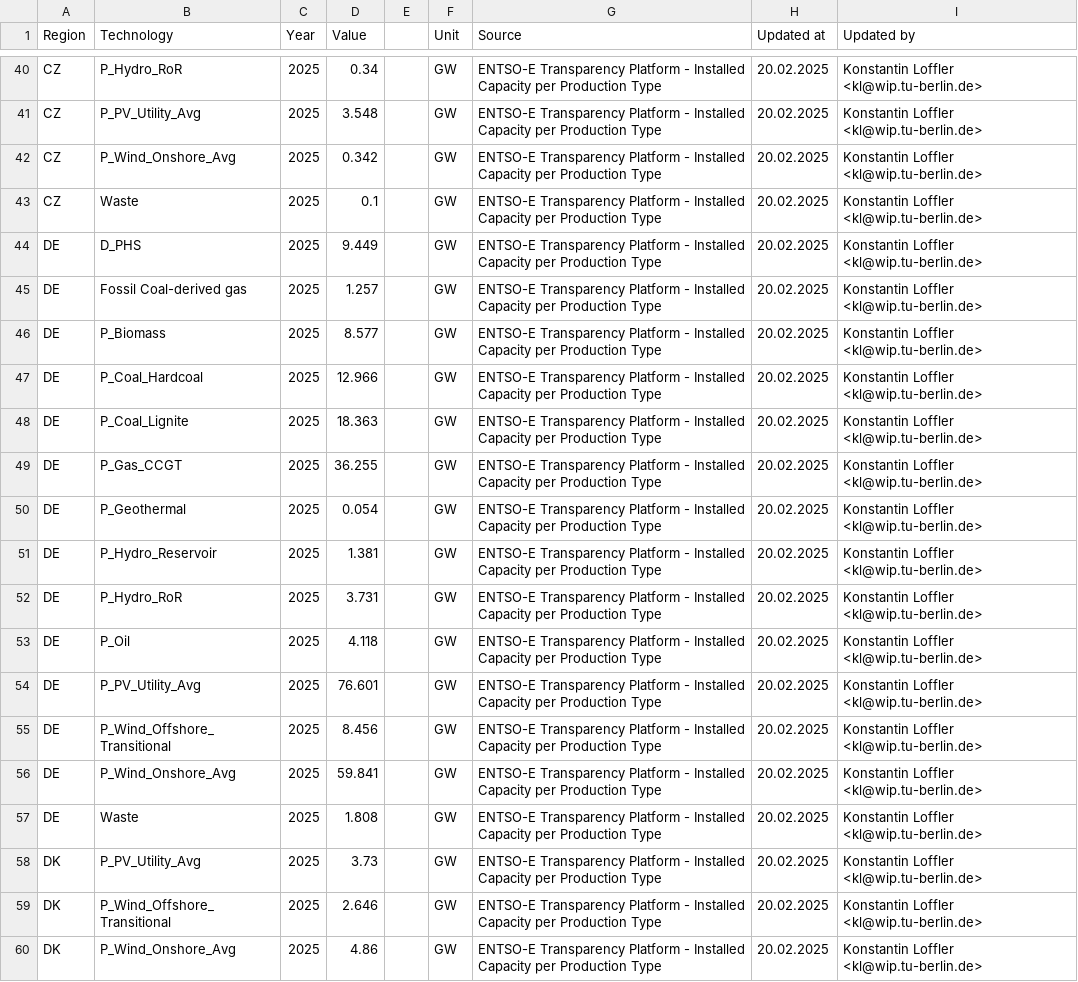
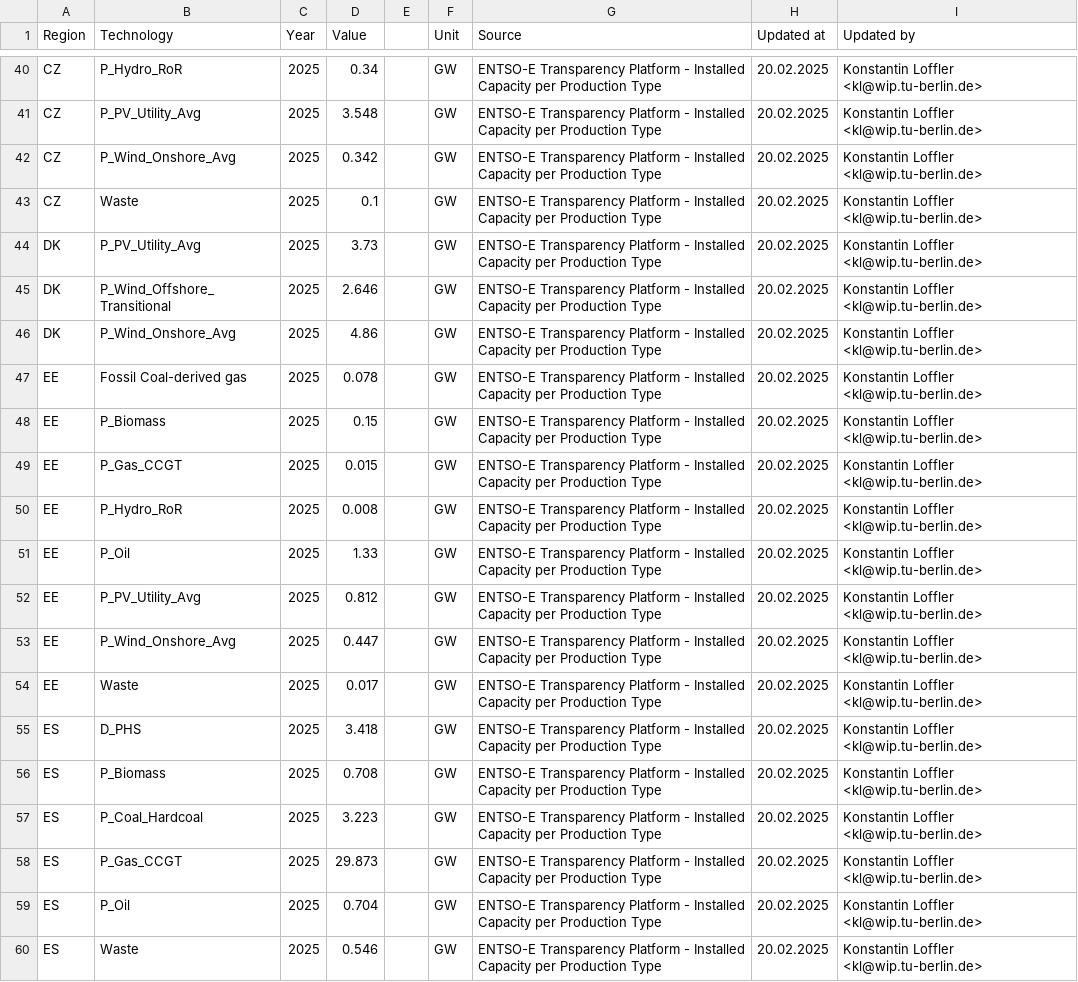
Before and after one commit to GENeSYS-MOD/GENeSYS_MOD.data, a CSV file: Data/Parameters/Par_TotalAnnualMinCapacity/Europe_EnVis_NECPEssentials/Par_TotalAnnualMinCapacity.csv, drawn as a sheet; only a part is shown, gaps mark what is left out; the shorter side is filled out with more unchanged rows; the diff names each change by its address in the sheet, - before the commit and + after, or states it on an @@ line.

```diff
--- a/Data/Parameters/Par_TotalAnnualMinCapacity/Europe_EnVis_NECPEssentials/Par_TotalAnnualMinCapacity.csv
+++ b/Data/Parameters/Par_TotalAnnualMinCapacity/Europe_EnVis_NECPEssentials/Par_TotalAnnualMinCapacity.csv
-row 44: DE | D_PHS | 2025 | 9.449 |  | GW | ENTSO-E Transparency Platform - Installed Capacity per Production Type | 20.02.2025 | Konstantin Loffler <kl@wip.tu-berlin.de>
-row 45: DE | Fossil Coal-derived gas | 2025 | 1.257 |  | GW | ENTSO-E Transparency Platform - Installed Capacity per Production Type | 20.02.2025 | Konstantin Loffler <kl@wip.tu-berlin.de>
-row 46: DE | P_Biomass | 2025 | 8.577 |  | GW | ENTSO-E Transparency Platform - Installed Capacity per Production Type | 20.02.2025 | Konstantin Loffler <kl@wip.tu-berlin.de>
-row 47: DE | P_Coal_Hardcoal | 2025 | 12.966 |  | GW | ENTSO-E Transparency Platform - Installed Capacity per Production Type | 20.02.2025 | Konstantin Loffler <kl@wip.tu-berlin.de>
-row 48: DE | P_Coal_Lignite | 2025 | 18.363 |  | GW | ENTSO-E Transparency Platform - Installed Capacity per Production Type | 20.02.2025 | Konstantin Loffler <kl@wip.tu-berlin.de>
-row 49: DE | P_Gas_CCGT | 2025 | 36.255 |  | GW | ENTSO-E Transparency Platform - Installed Capacity per Production Type | 20.02.2025 | Konstantin Loffler <kl@wip.tu-berlin.de>
-row 50: DE | P_Geothermal | 2025 | 0.054 |  | GW | ENTSO-E Transparency Platform - Installed Capacity per Production Type | 20.02.2025 | Konstantin Loffler <kl@wip.tu-berlin.de>
-row 51: DE | P_Hydro_Reservoir | 2025 | 1.381 |  | GW | ENTSO-E Transparency Platform - Installed Capacity per Production Type | 20.02.2025 | Konstantin Loffler <kl@wip.tu-berlin.de>
-row 52: DE | P_Hydro_RoR | 2025 | 3.731 |  | GW | ENTSO-E Transparency Platform - Installed Capacity per Production Type | 20.02.2025 | Konstantin Loffler <kl@wip.tu-berlin.de>
-row 53: DE | P_Oil | 2025 | 4.118 |  | GW | ENTSO-E Transparency Platform - Installed Capacity per Production Type | 20.02.2025 | Konstantin Loffler <kl@wip.tu-berlin.de>
-row 54: DE | P_PV_Utility_Avg | 2025 | 76.601 |  | GW | ENTSO-E Transparency Platform - Installed Capacity per Production Type | 20.02.2025 | Konstantin Loffler <kl@wip.tu-berlin.de>
-row 55: DE | P_Wind_Offshore_Transitional | 2025 | 8.456 |  | GW | ENTSO-E Transparency Platform - Installed Capacity per Production Type | 20.02.2025 | Konstantin Loffler <kl@wip.tu-berlin.de>
-row 56: DE | P_Wind_Onshore_Avg | 2025 | 59.841 |  | GW | ENTSO-E Transparency Platform - Installed Capacity per Production Type | 20.02.2025 | Konstantin Loffler <kl@wip.tu-berlin.de>
-row 57: DE | Waste | 2025 | 1.808 |  | GW | ENTSO-E Transparency Platform - Installed Capacity per Production Type | 20.02.2025 | Konstantin Loffler <kl@wip.tu-berlin.de>
```
Also changed, not shown: Data/Parameters/Par_TotalAnnualMaxCapacity/Europe_EnVis_Green/Par_TotalAnnualMaxCapacity.csv, Data/Parameters/Par_TotalAnnualMaxCapacity/Europe_EnVis_NECPEssentials/Par_TotalAnnualMaxCapacity.csv, 7 other files.
